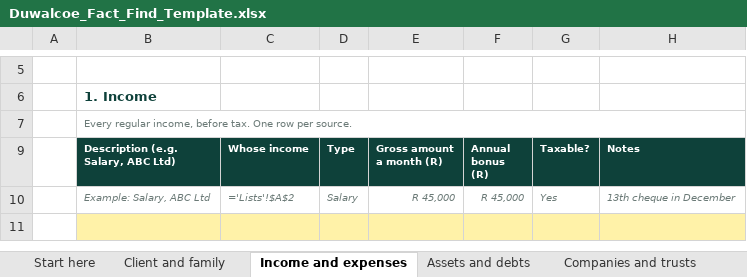
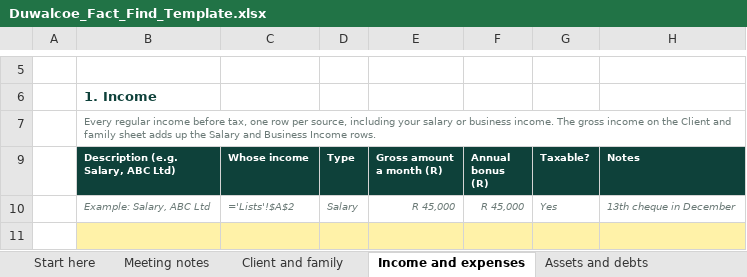
Before and after one commit to Hayesfinancial/Duwalcoe-Financial-Consultants, an Excel workbook: Duwalcoe_Fact_Find_Template.xlsx, sheet Income and expenses, drawn as a sheet; only a part is shown, gaps mark what is left out; values as stored, in another font and other column widths than the file's, no borders; formulas without a stored value are shown as written; the diff names each change by its address in the sheet, - before the commit and + after, or states it on an @@ line.

```diff
--- a/Duwalcoe_Fact_Find_Template.xlsx (sheet Income and expenses)
+++ b/Duwalcoe_Fact_Find_Template.xlsx (sheet Income and expenses)
+sheet tab: Meeting notes
-B7: Every regular income, before tax. One row per source.
+B7: Every regular income before tax, one row per source, including your salary or business income. The gross income on the Client and family sheet adds up the Salary and Business Income rows.
```
Also changed, not shown: sheet Client and family, sheet Will, sheet Start here, sheet Summary, 1 other file.
